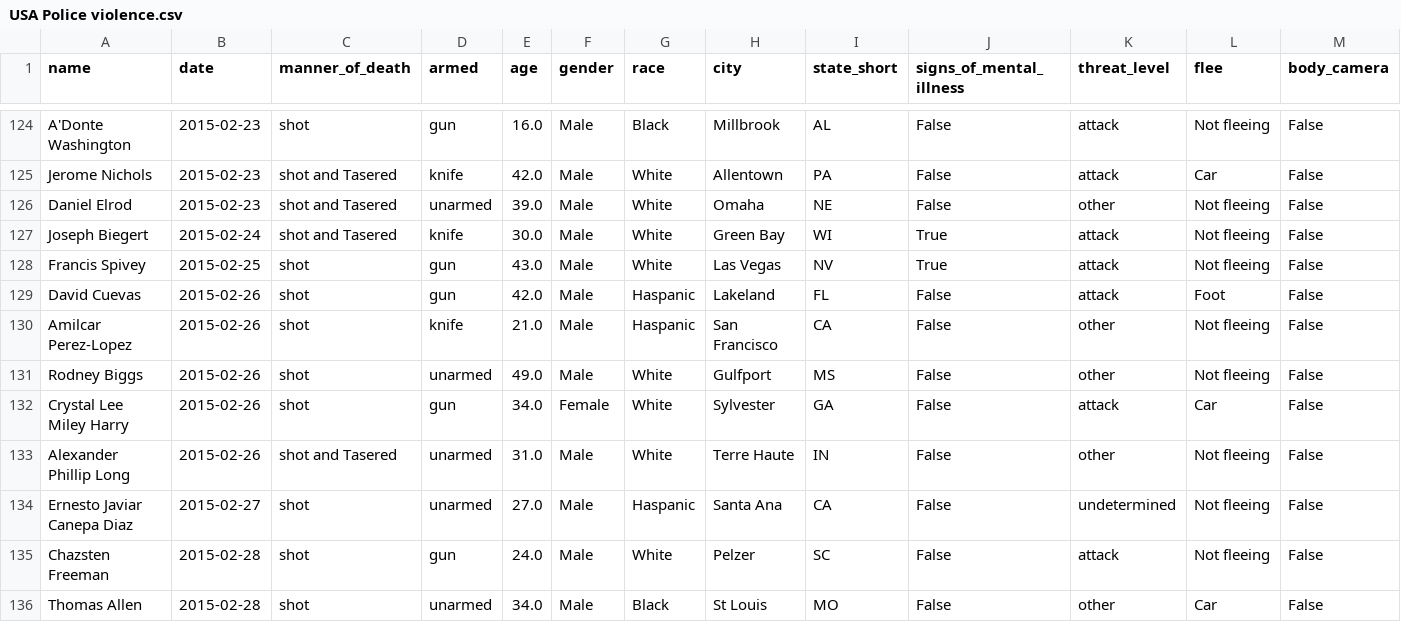
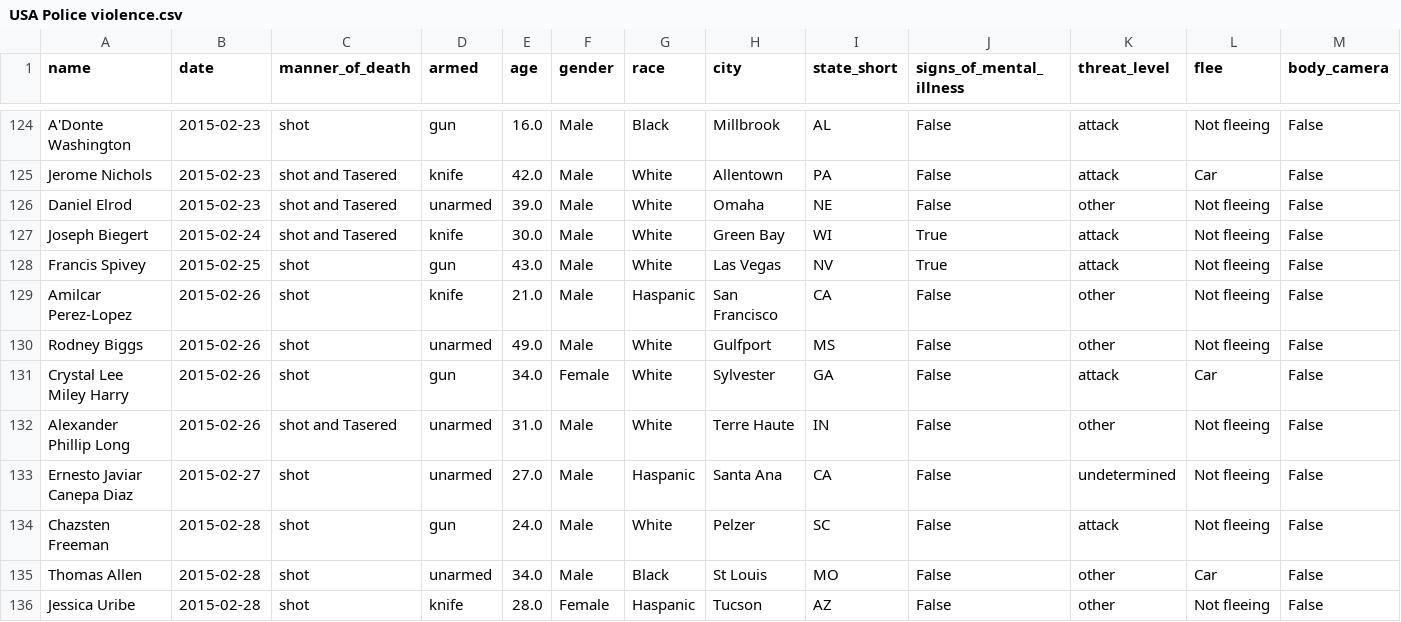
Before and after one commit to hamidosharaf/Data-Visualization-final-project, a CSV file: USA Police violence.csv, drawn as a sheet; only a part is shown, gaps mark what is left out; the shorter side is filled out with more unchanged rows; rows hold the shown columns only; the diff names each change by its address in the sheet, - before the commit and + after, or states it on an @@ line.

Commit message:
Update USA Police violence.csv

```diff
--- a/USA Police violence.csv
+++ b/USA Police violence.csv
-row 129: David Cuevas | 2015-02-26 | shot | gun | 42.0 | Male | Haspanic | Lakeland | FL | False | attack | Foot | False
```
